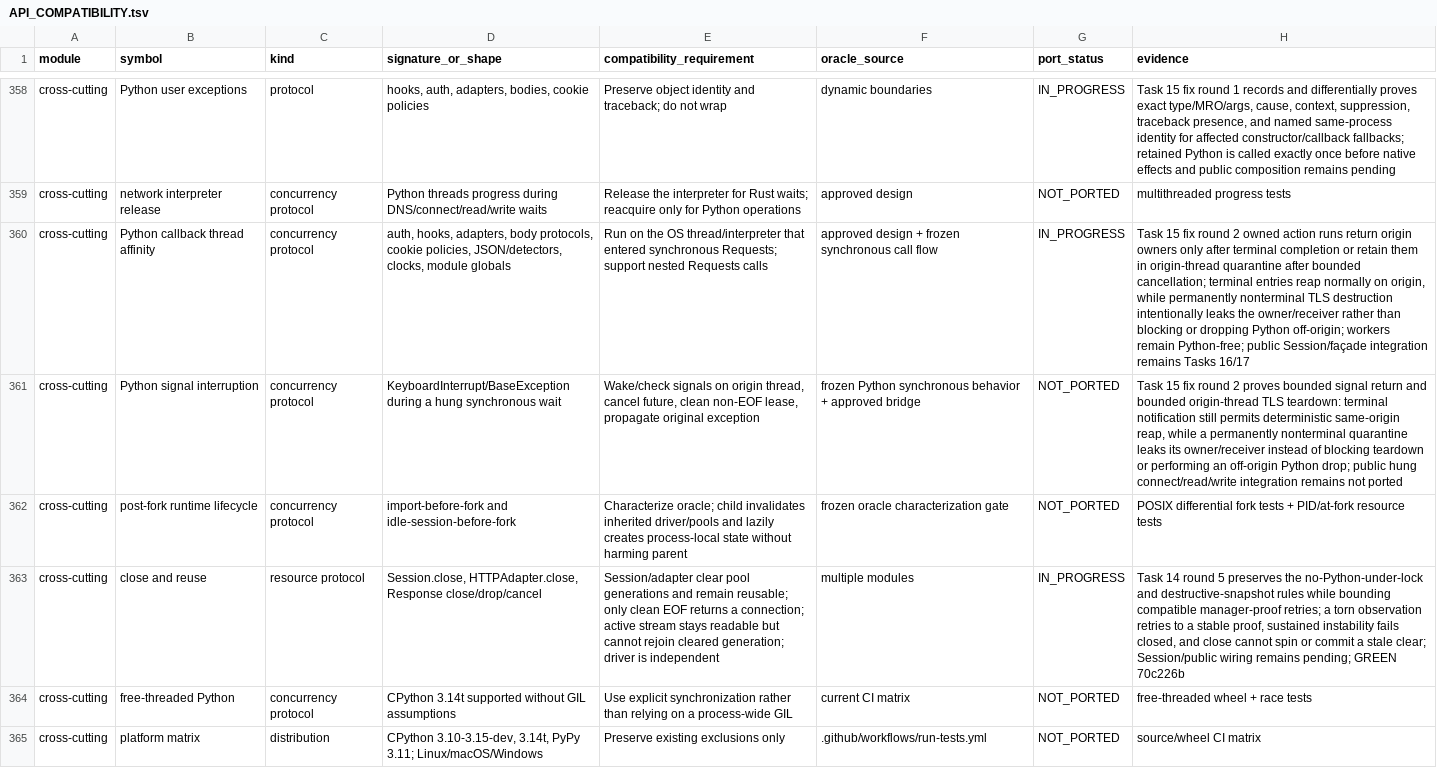
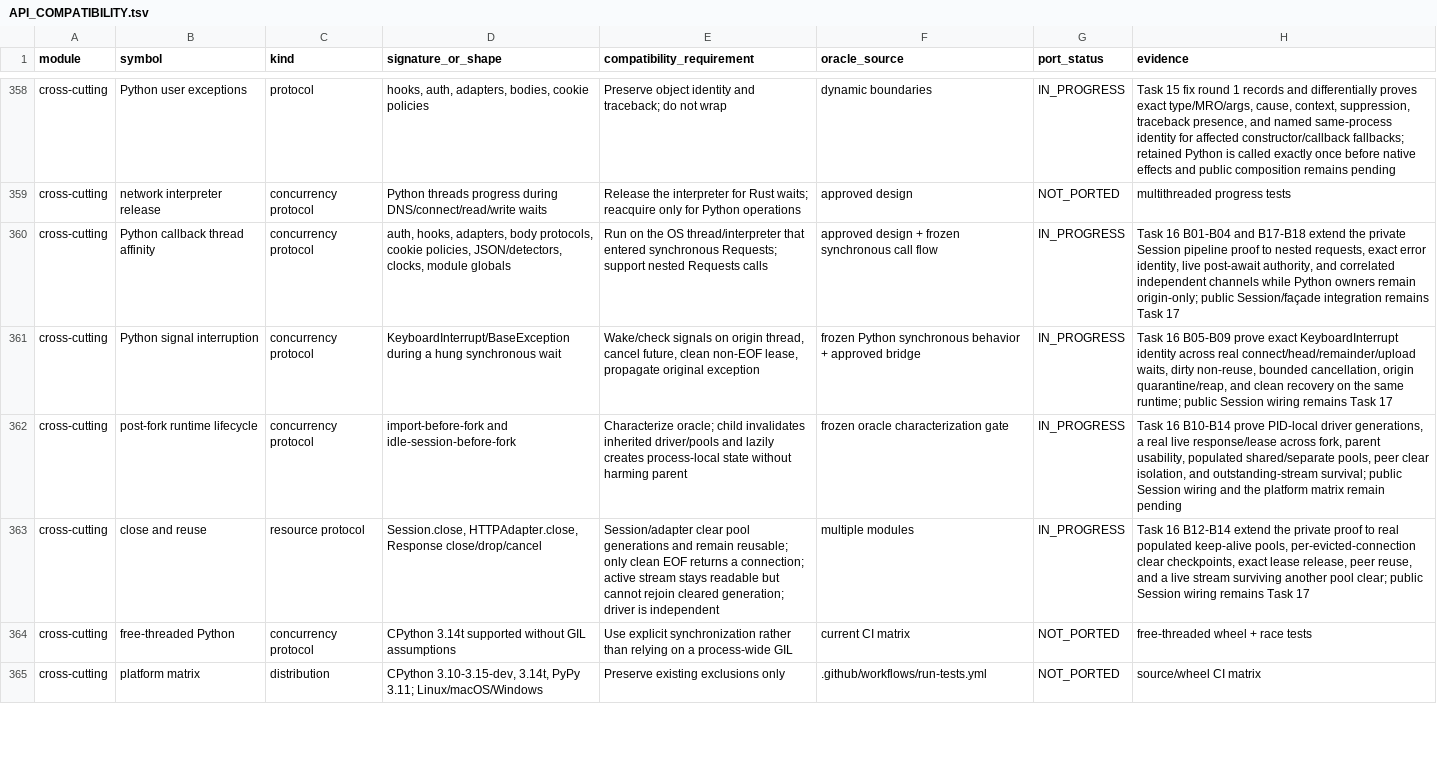
Before and after one commit to puneet-chandna/requests-native, a TSV file: API_COMPATIBILITY.tsv, drawn as a sheet; only a part is shown, gaps mark what is left out; the diff names each change by its address in the sheet, - before the commit and + after, or states it on an @@ line.

Commit message:
Implement native session pipeline and runtime lifecycle

```diff
--- a/API_COMPATIBILITY.tsv
+++ b/API_COMPATIBILITY.tsv
-H360 (evidence): Task 15 fix round 2 owned action runs return origin owners only after terminal completion or retain them in origin-thread quarantine after bounded cancellation; terminal entries reap normally on origin, while permanently nonterminal TLS destruction intentionally leaks the owner/receiver rather than blocking or dropping Python off-origin; workers remain Python-free; public Session/façade integration remains Tasks 16/17
+H360 (evidence): Task 16 B01-B04 and B17-B18 extend the private Session pipeline proof to nested requests, exact error identity, live post-await authority, and correlated independent channels while Python owners remain origin-only; public Session/façade integration remains Task 17
-G361:G362 (port_status): NOT_PORTED
+G361:G362 (port_status): IN_PROGRESS
-H361 (evidence): Task 15 fix round 2 proves bounded signal return and bounded origin-thread TLS teardown: terminal notification still permits deterministic same-origin reap, while a permanently nonterminal quarantine leaks its owner/receiver instead of blocking teardown or performing an off-origin Python drop; public hung connect/read/write integration remains not ported
+H361 (evidence): Task 16 B05-B09 prove exact KeyboardInterrupt identity across real connect/head/remainder/upload waits, dirty non-reuse, bounded cancellation, origin quarantine/reap, and clean recovery on the same runtime; public Session wiring remains Task 17
-H362 (evidence): POSIX differential fork tests + PID/at-fork resource tests
+H362 (evidence): Task 16 B10-B14 prove PID-local driver generations, a real live response/lease across fork, parent usability, populated shared/separate pools, peer clear isolation, and outstanding-stream survival; public Session wiring and the platform matrix remain pending
-H363 (evidence): Task 14 round 5 preserves the no-Python-under-lock and destructive-snapshot rules while bounding compatible manager-proof retries; a torn observation retries to a stable proof, sustained instability fails closed, and close cannot spin or commit a stale clear; Session/public wiring remains pending; GREEN 70c226b
+H363 (evidence): Task 16 B12-B14 extend the private proof to real populated keep-alive pools, per-evicted-connection clear checkpoints, exact lease release, peer reuse, and a live stream surviving another pool clear; public Session wiring remains Task 17
```
Also changed, not shown: 15 other files.
